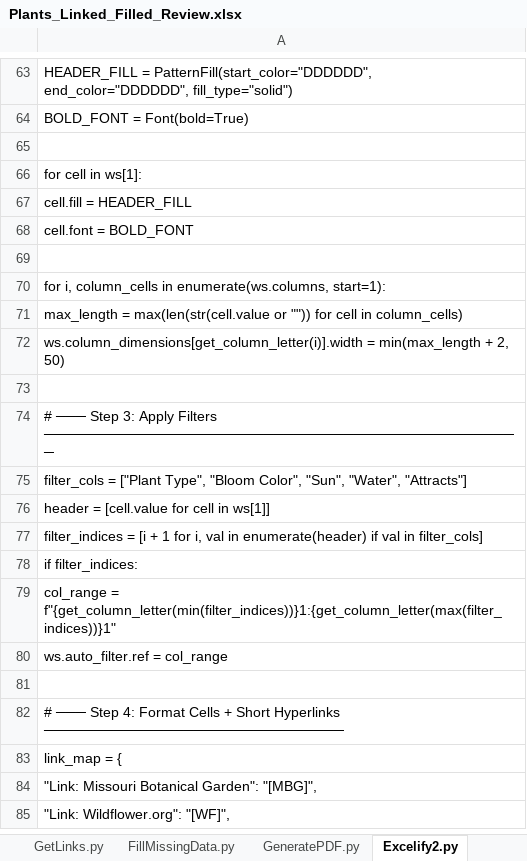
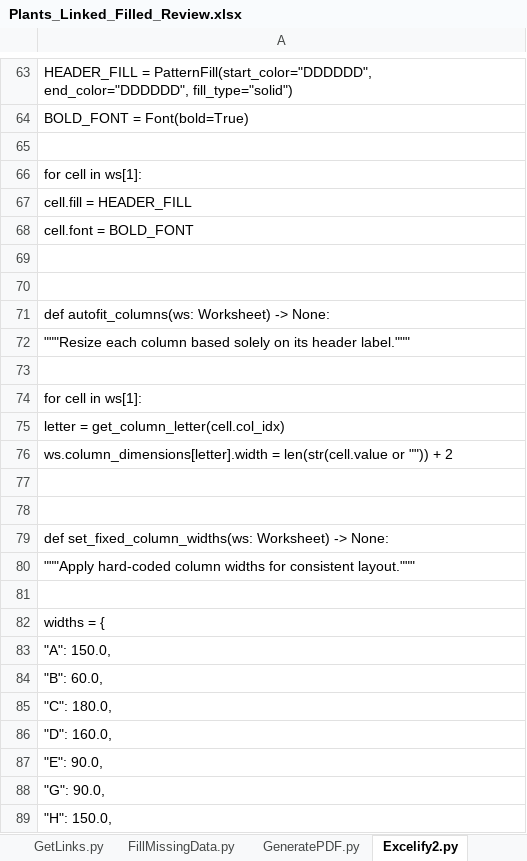
Before and after one commit to InfusedChooch/Plants, an Excel workbook: Static/Outputs/Plants_Linked_Filled_Review.xlsx, sheet Excelify2.py, drawn as a sheet; only a part is shown, gaps mark what is left out; the shorter side is filled out with more unchanged rows; values as stored, in another font and other column widths than the file's, no borders; addresses are those after the commit; the diff covers the shown part only; the diff names each change by its address in the sheet, - before the commit and + after, or states it on an @@ line.

```diff
--- a/Static/Outputs/Plants_Linked_Filled_Review.xlsx (sheet Excelify2.py)
+++ b/Static/Outputs/Plants_Linked_Filled_Review.xlsx (sheet Excelify2.py)
+row 70: (empty)
-A71: for i, column_cells in enumerate(ws.columns, start=1):
+A71: def autofit_columns(ws: Worksheet) -> None:
-A72: max_length = max(len(str(cell.value or "")) for cell in column_cells)
+A72: """Resize each column based solely on its header label."""
+row 73: (empty)
-A74: ws.column_dimensions[get_column_letter(i)].width = min(max_length + 2, 50)
+A74: for cell in ws[1]:
+row 75: letter = get_column_letter(cell.col_idx)
+row 76: ws.column_dimensions[letter].width = len(str(cell.value or "")) + 2
+row 77: (empty)
+row 78: (empty)
+row 79: def set_fixed_column_widths(ws: Worksheet) -> None:
+row 80: """Apply hard-coded column widths for consistent layout."""
+row 81: (empty)
+row 82: widths = {
+row 83: "A": 150.0,
+row 84: "B": 60.0,
+row 85: "C": 180.0,
+row 86: "D": 160.0,
+row 87: "E": 90.0,
+row 88: "G": 90.0,
+row 89: "H": 150.0,
```
Also changed, not shown: 25 added rows elsewhere in this sheet, sheet README, 1 other file.
